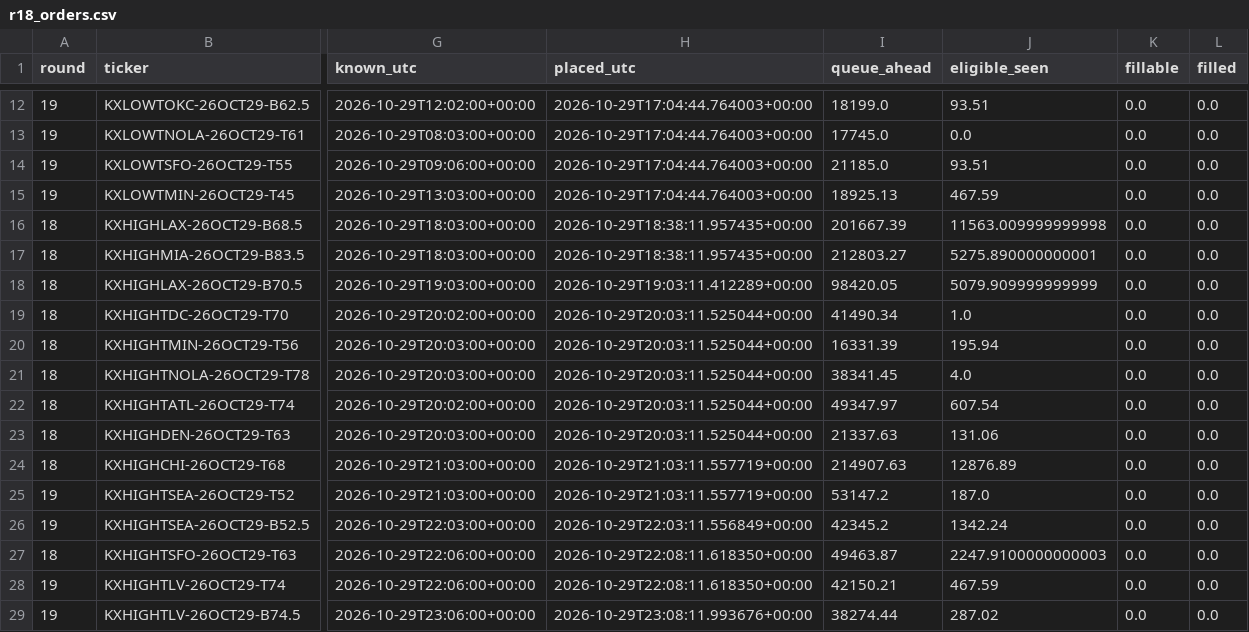
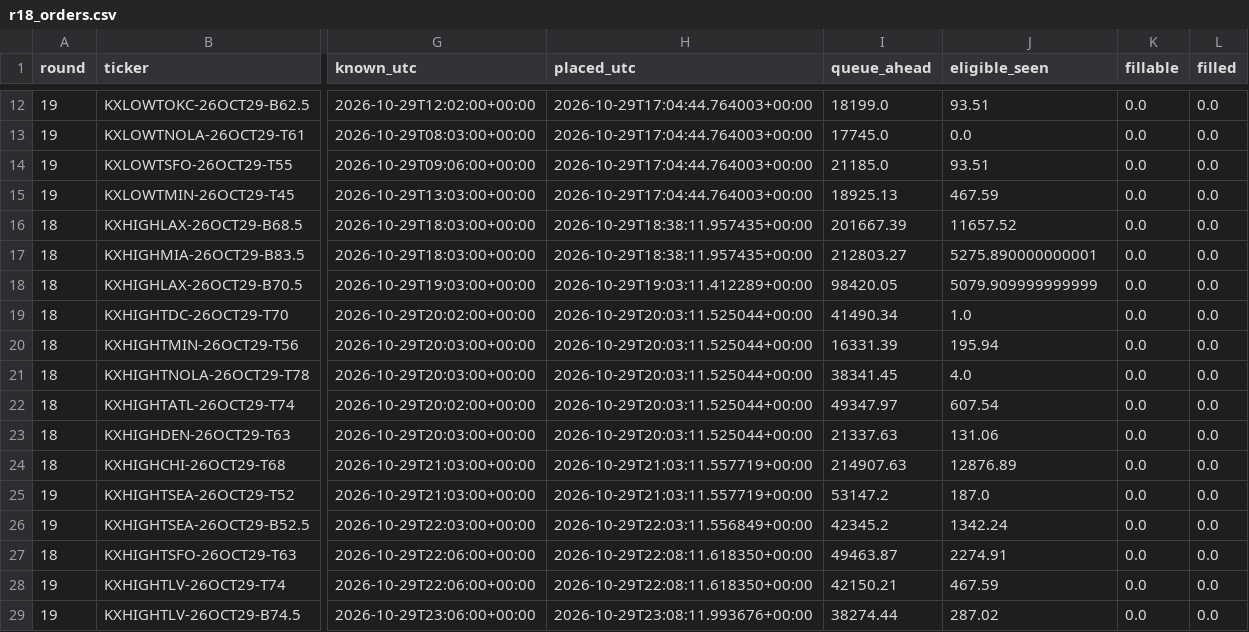
Before and after one commit to ryofencellc-collab/CLAUDE, a CSV file: paper/r18_orders.csv, drawn as a sheet; only a part is shown, gaps mark what is left out; the diff names each change by its address in the sheet, - before the commit and + after, or states it on an @@ line.

```diff
--- a/paper/r18_orders.csv
+++ b/paper/r18_orders.csv
-J16 (eligible_seen): 11563.009999999998
+J16 (eligible_seen): 11657.52
-J27 (eligible_seen): 2247.9100000000003
+J27 (eligible_seen): 2274.91
```
Also changed, not shown: 1 other file.
